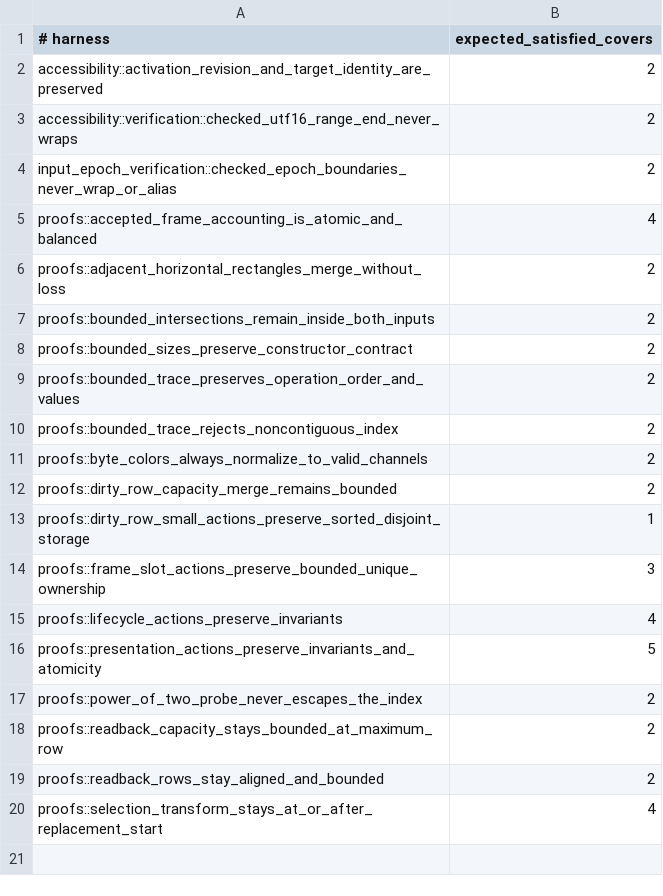
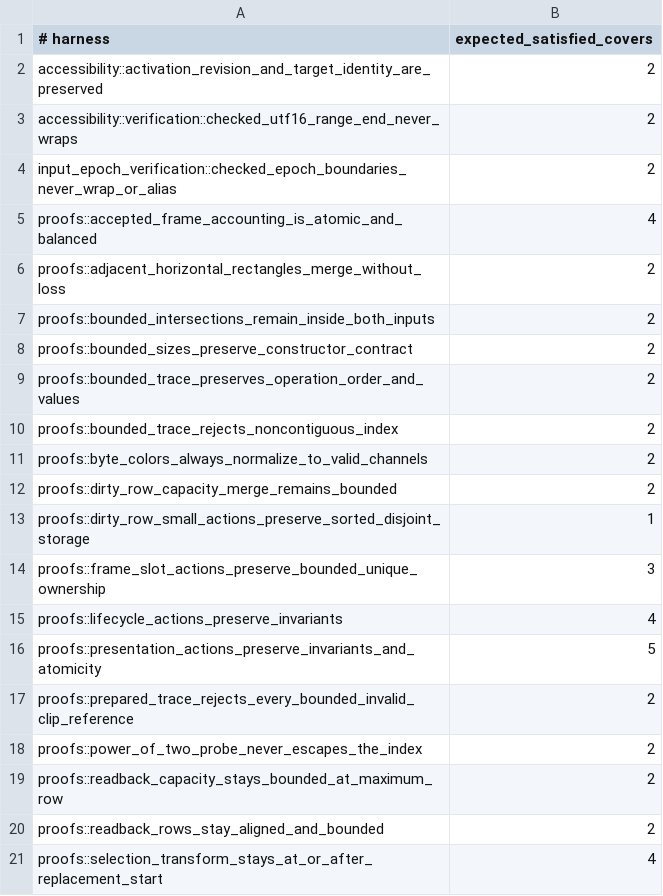
Before and after one commit to dbuddha/alpine-gpui, a TSV file: formal/kani/effectiveness-controls.tsv, drawn as a sheet.

Commit message:
feat(trace): add realistic prepared scenes (#343)
* feat(trace): add realistic prepared scenes

Version clipped, glyph, code viewport, scroll, and resize fixtures.\nBind semantic oracles, resource hashes, Kani controls, and retained evidence.

* docs(lineage): bind trace v2 to PR 343

Record the implementing pull request in the append-only mechanism history.

* test(trace): enforce prepared-scene boundaries

* test(assurance): enforce trace v2 boundaries

```diff
--- a/formal/kani/effectiveness-controls.tsv
+++ b/formal/kani/effectiveness-controls.tsv
@@ -16,2 +16,3 @@ proofs::lifecycle_actions_preserve_invariants	4
 proofs::presentation_actions_preserve_invariants_and_atomicity	5
+proofs::prepared_trace_rejects_every_bounded_invalid_clip_reference	2
 proofs::power_of_two_probe_never_escapes_the_index	2
```
Also changed, not shown: 20 other files.
